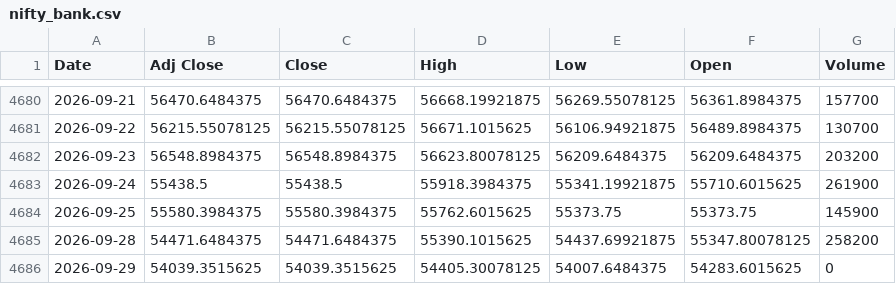
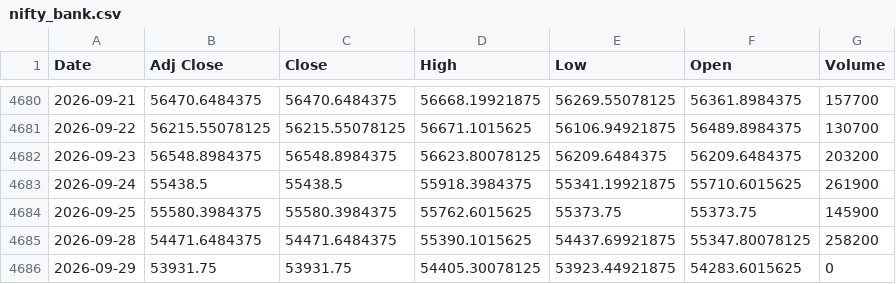
Before and after one commit to harshdixit84-MB/Historical-data-Vs-Current-Scenario, a CSV file: data/sectors/nifty_bank.csv, drawn as a sheet; only a part is shown, gaps mark what is left out.

```diff
--- a/data/sectors/nifty_bank.csv
+++ b/data/sectors/nifty_bank.csv
@@ -4685,2 +4685,2 @@ Date,Adj Close,Close,High,Low,Open,Volume
 2026-09-28,54471.6484375,54471.6484375,55390.1015625,54437.69921875,55347.80078125,258200
-2026-09-29,54039.3515625,54039.3515625,54405.30078125,54007.6484375,54283.6015625,0
+2026-09-29,53931.75,53931.75,54405.30078125,53923.44921875,54283.6015625,0
```
Also changed, not shown: data/nifty50.csv, data/sectors/nifty_fin_service.csv, 13 other files.
